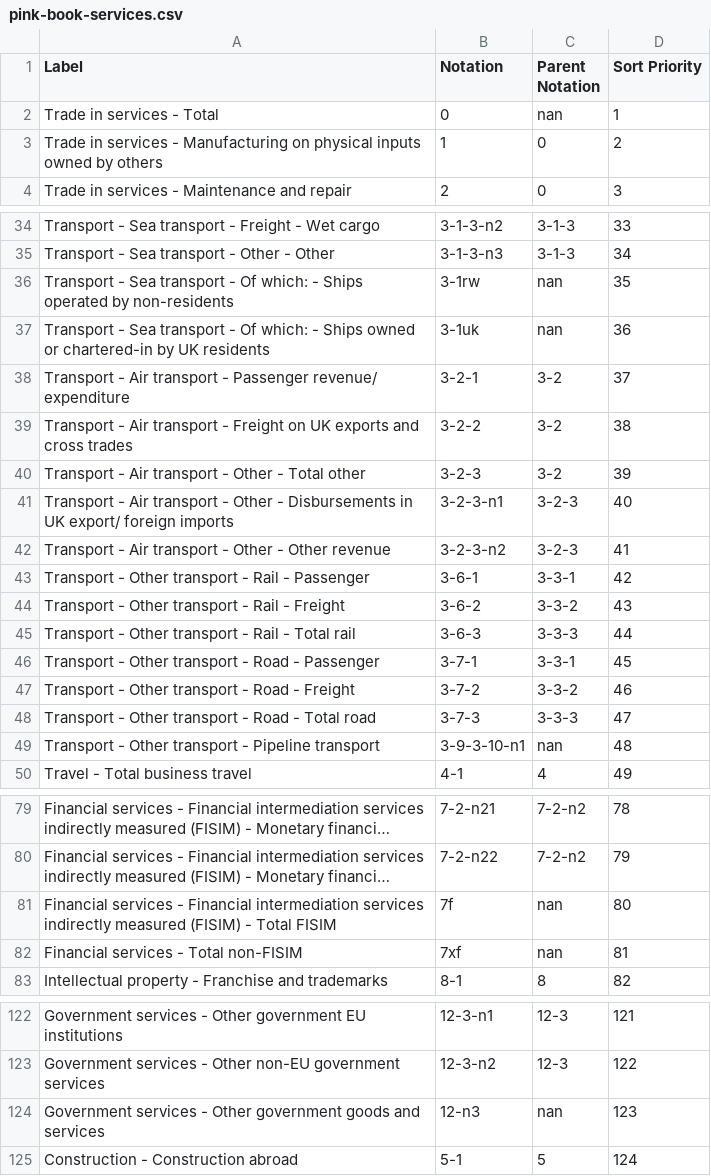
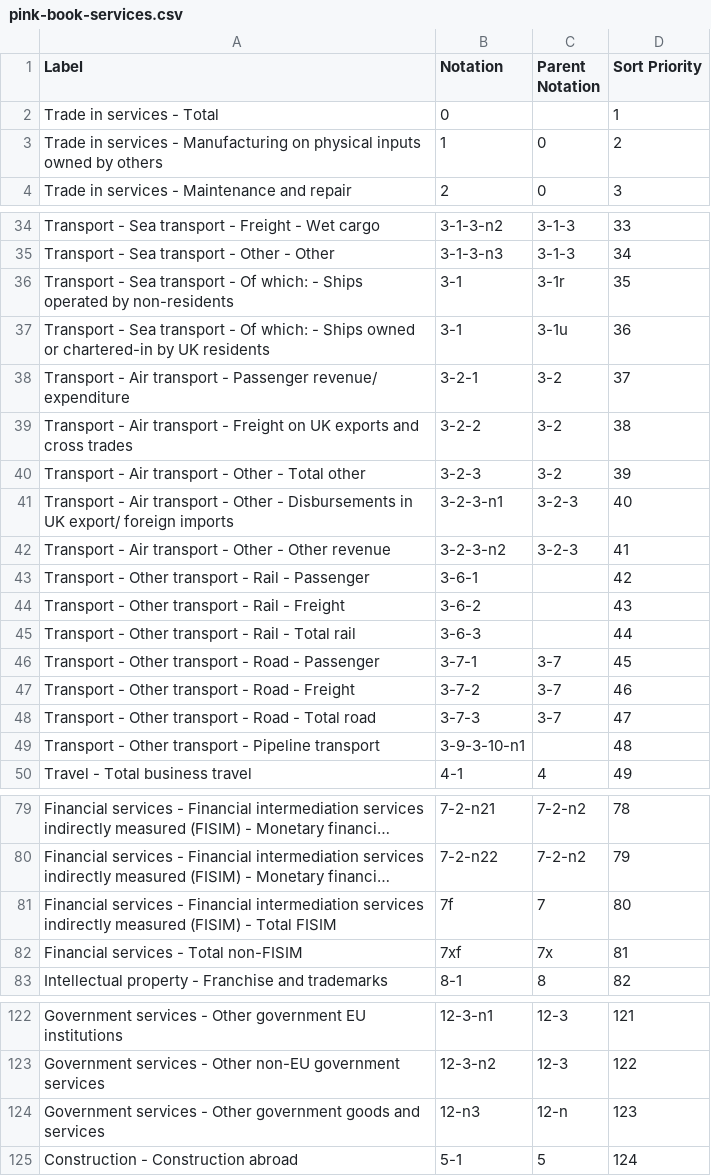
Before and after one commit to GSS-Cogs/family-trade, a CSV file: reference/codelists/pink-book-services.csv, drawn as a sheet; only a part is shown, gaps mark what is left out; long unchanged cells end in …; the diff names each change by its address in the sheet, - before the commit and + after, or states it on an @@ line.

Commit message:
Putting codelist in reference folder

```diff
--- a/reference/codelists/pink-book-services.csv
+++ b/reference/codelists/pink-book-services.csv
-C2 (Parent Notation): nan
+C2 (Parent Notation): (empty)
-B36 (Notation): 3-1rw
+B36 (Notation): 3-1
-C36 (Parent Notation): nan
+C36 (Parent Notation): 3-1r
-B37 (Notation): 3-1uk
+B37 (Notation): 3-1
-C37 (Parent Notation): nan
+C37 (Parent Notation): 3-1u
-C43 (Parent Notation): 3-3-1
+C43 (Parent Notation): (empty)
-C44 (Parent Notation): 3-3-2
+C44 (Parent Notation): (empty)
-C45 (Parent Notation): 3-3-3
+C45 (Parent Notation): (empty)
-C46 (Parent Notation): 3-3-1
+C46 (Parent Notation): 3-7
-C47 (Parent Notation): 3-3-2
+C47 (Parent Notation): 3-7
-C48 (Parent Notation): 3-3-3
+C48 (Parent Notation): 3-7
-C49 (Parent Notation): nan
+C49 (Parent Notation): (empty)
-C81 (Parent Notation): nan
+C81 (Parent Notation): 7
-C82 (Parent Notation): nan
+C82 (Parent Notation): 7x
-C124 (Parent Notation): nan
+C124 (Parent Notation): 12-n
```
